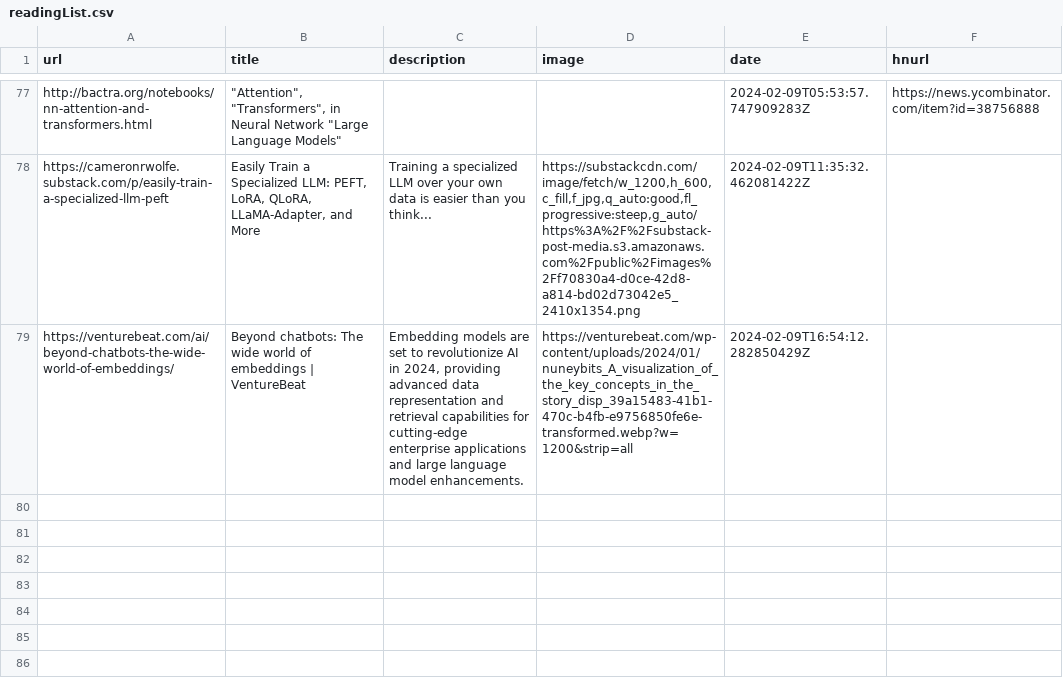
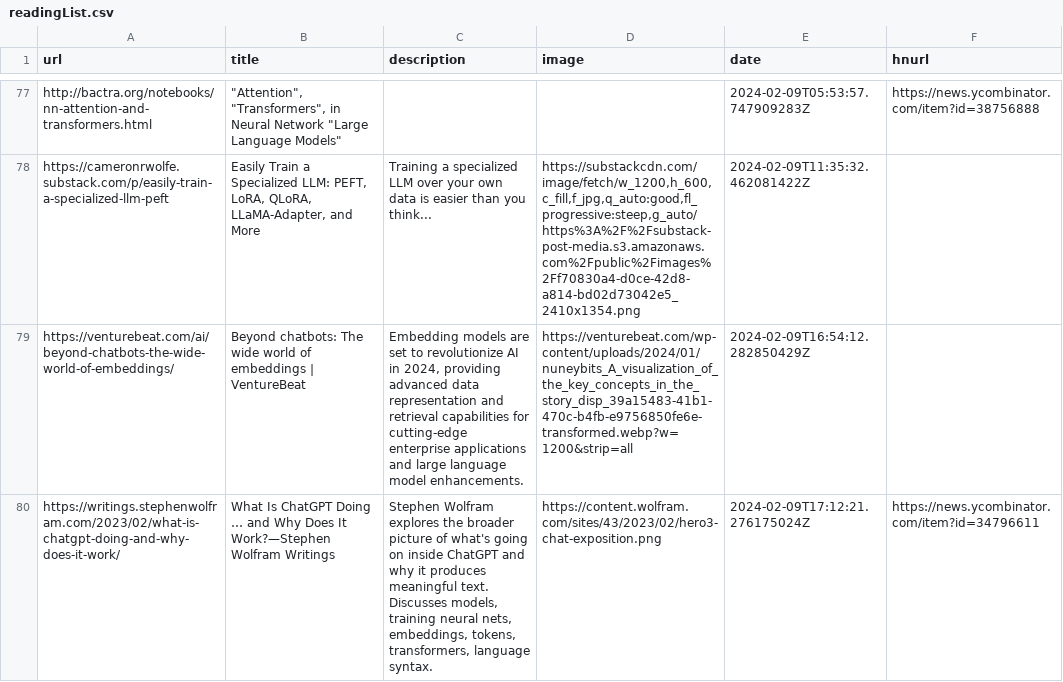
Before and after one commit to eforgithub/readingList, a CSV file: readingList.csv, drawn as a sheet; only a part is shown, gaps mark what is left out.

Commit message:
Automated reading list update on Fri Feb  9 17:12:21 UTC 2024

```diff
--- a/readingList.csv
+++ b/readingList.csv
@@ -79 +79,2 @@ https://cameronrwolfe.substack.com/p/easily-train-a-specialized-llm-peft,"Easily
 https://venturebeat.com/ai/beyond-chatbots-the-wide-world-of-embeddings/,Beyond chatbots: The wide world of embeddings | VentureBeat,"Embedding models are set to revolutionize AI in 2024, providing advanced data representation and retrieval capabilities for cutting-edge enterprise applications and large language model enhancements.",https://venturebeat.com/wp-content/uploads/2024/01/nuneybits_A_visualization_of_the_key_concepts_in_the_story_disp_39a15483-41b1-470c-b4fb-e9756850fe6e-transformed.webp?w=1200&strip=all,2024-02-09T16:54:12.282850429Z,
+https://writings.stephenwolfram.com/2023/02/what-is-chatgpt-doing-and-why-does-it-work/,What Is ChatGPT Doing … and Why Does It Work?—Stephen Wolfram Writings,"Stephen Wolfram explores the broader picture of what's going on inside ChatGPT and why it produces meaningful text. Discusses models, training neural nets, embeddings, tokens, transformers, language syntax.",https://content.wolfram.com/sites/43/2023/02/hero3-chat-exposition.png,2024-02-09T17:12:21.276175024Z,https://news.ycombinator.com/item?id=34796611
```
